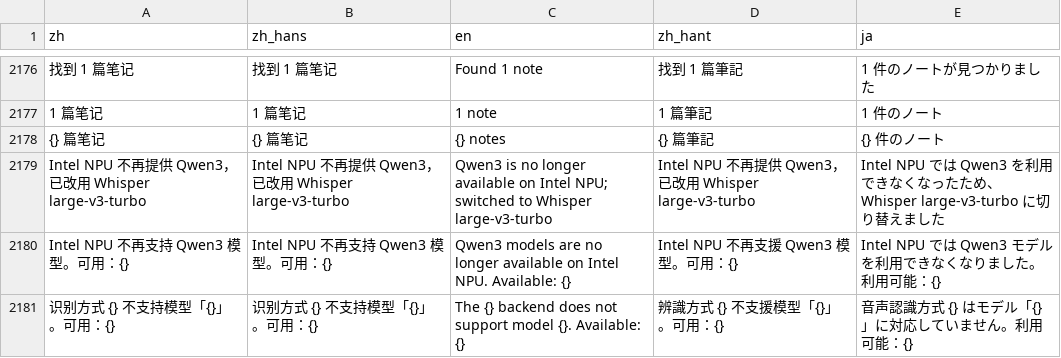
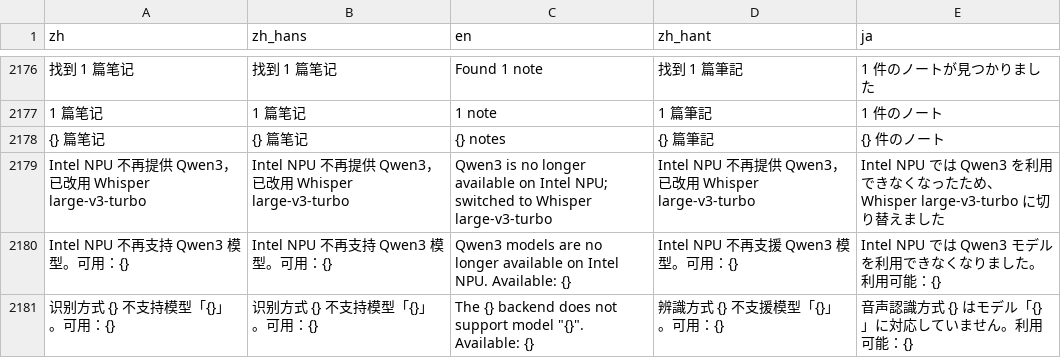
Before and after one commit to mizorewww/course2md, a TSV file: i18n/catalog.tsv, drawn as a sheet; only a part is shown, gaps mark what is left out.

```diff
--- a/i18n/catalog.tsv
+++ b/i18n/catalog.tsv
@@ -2180,2 +2180,2 @@ Intel NPU 不再提供 Qwen3，已改用 Whisper large-v3-turbo	Intel NPU 不再
 Intel NPU 不再支持 Qwen3 模型。可用：{}	Intel NPU 不再支持 Qwen3 模型。可用：{}	Qwen3 models are no longer available on Intel NPU. Available: {}	Intel NPU 不再支援 Qwen3 模型。可用：{}	Intel NPU では Qwen3 モデルを利用できなくなりました。利用可能：{}
-识别方式 {} 不支持模型「{}」。可用：{}	识别方式 {} 不支持模型「{}」。可用：{}	The {} backend does not support model {}. Available: {}	辨識方式 {} 不支援模型「{}」。可用：{}	音声認識方式 {} はモデル「{}」に対応していません。利用可能：{}
+识别方式 {} 不支持模型「{}」。可用：{}	识别方式 {} 不支持模型「{}」。可用：{}	The {} backend does not support model "{}". Available: {}	辨識方式 {} 不支援模型「{}」。可用：{}	音声認識方式 {} はモデル「{}」に対応していません。利用可能：{}
```
Also changed, not shown: 1 other file.
